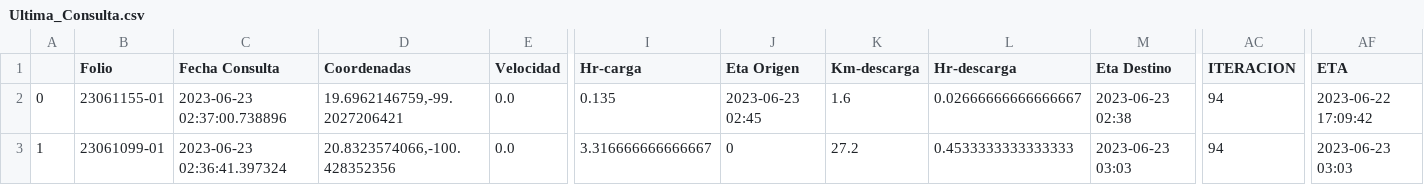
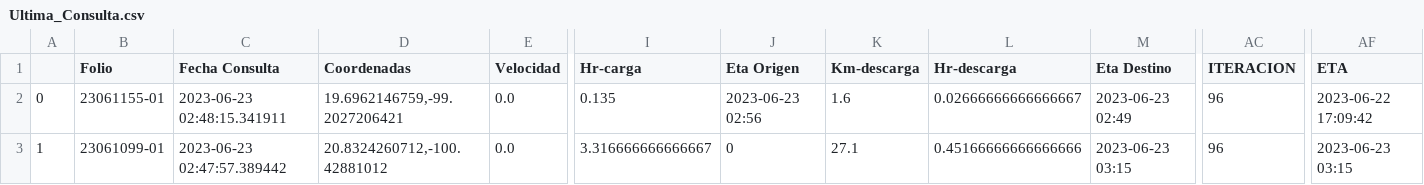
Before and after one commit to NLSCDA/Proyecto-Prisma, a CSV file: Ultima_Consulta.csv, drawn as a sheet; only a part is shown, gaps mark what is left out; the diff names each change by its address in the sheet, - before the commit and + after, or states it on an @@ line.

Commit message:
Actualizacion

```diff
--- a/Ultima_Consulta.csv
+++ b/Ultima_Consulta.csv
-C2 (Fecha Consulta): 2023-06-23 02:37:00.738896
+C2 (Fecha Consulta): 2023-06-23 02:48:15.341911
-J2 (Eta Origen): 2023-06-23 02:45
+J2 (Eta Origen): 2023-06-23 02:56
-M2 (Eta Destino): 2023-06-23 02:38
+M2 (Eta Destino): 2023-06-23 02:49
-AC2:AC3 (ITERACION): 94
+AC2:AC3 (ITERACION): 96
-C3 (Fecha Consulta): 2023-06-23 02:36:41.397324
+C3 (Fecha Consulta): 2023-06-23 02:47:57.389442
-D3 (Coordenadas): 20.8323574066,-100.428352356
+D3 (Coordenadas): 20.8324260712,-100.42881012
-K3 (Km-descarga): 27.2
+K3 (Km-descarga): 27.1
-L3 (Hr-descarga): 0.4533333333333333
+L3 (Hr-descarga): 0.45166666666666666
-M3 (Eta Destino): 2023-06-23 03:03
+M3 (Eta Destino): 2023-06-23 03:15
-AF3 (ETA): 2023-06-23 03:03
+AF3 (ETA): 2023-06-23 03:15
```
